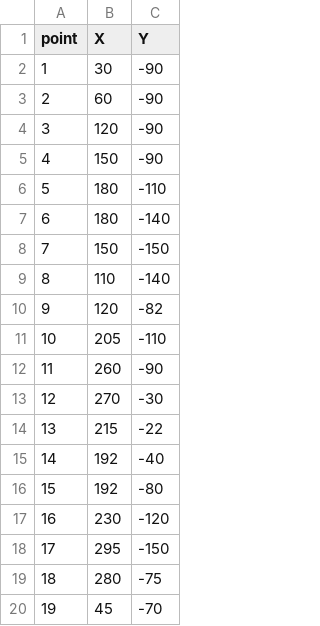
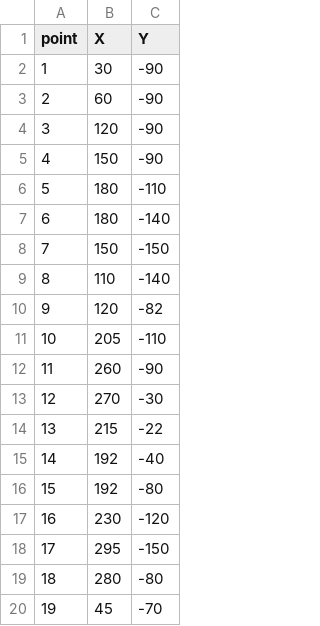
Before and after one commit to gwhs/FalconRecharged2021_trajectories, a CSV file: python/barrel_test.csv, drawn as a sheet.

Commit message:
point 18

```diff
--- a/python/barrel_test.csv
+++ b/python/barrel_test.csv
@@ -18,3 +18,3 @@ point,X,Y
 17,295,-150
-18,280,-75
+18,280,-80
 19,45,-70
```
Also changed, not shown: 1 other file.
